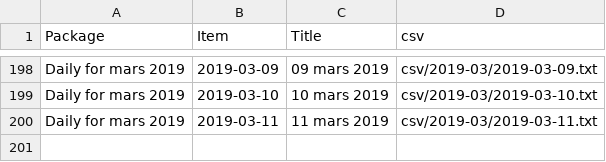
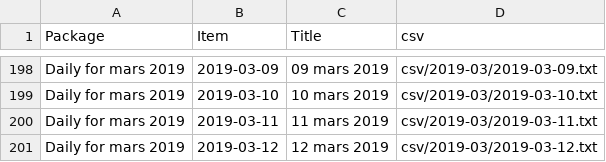
Before and after one commit to jsreynaud/jsreynaud.github.io, a CSV file: datasets.csv, drawn as a sheet; only a part is shown, gaps mark what is left out.

```diff
--- a/datasets.csv
+++ b/datasets.csv
@@ -200 +200,2 @@
 "Daily for mars 2019","2019-03-11","11 mars 2019","csv/2019-03/2019-03-11.txt"
+"Daily for mars 2019","2019-03-12","12 mars 2019","csv/2019-03/2019-03-12.txt"
```
Also changed, not shown: 8 other files.
